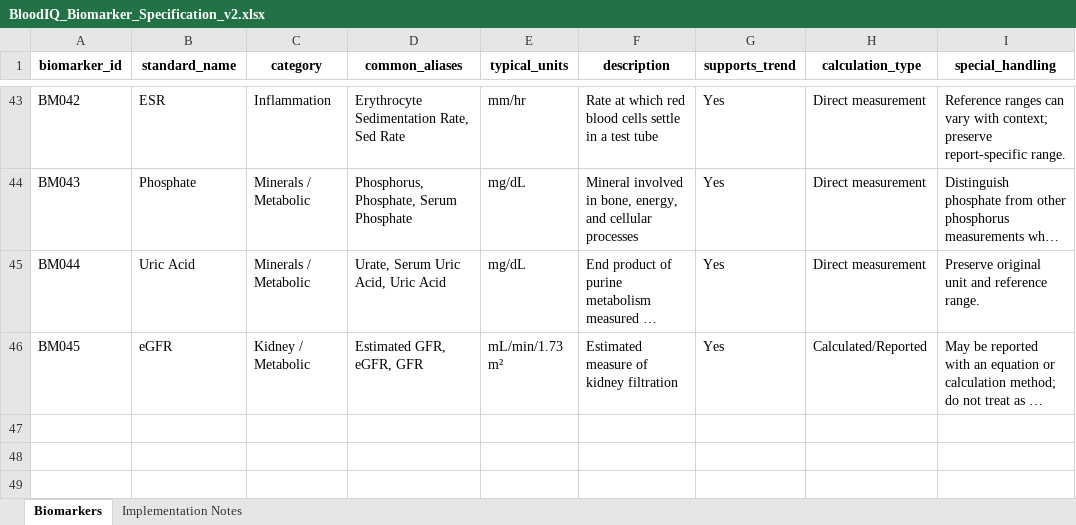
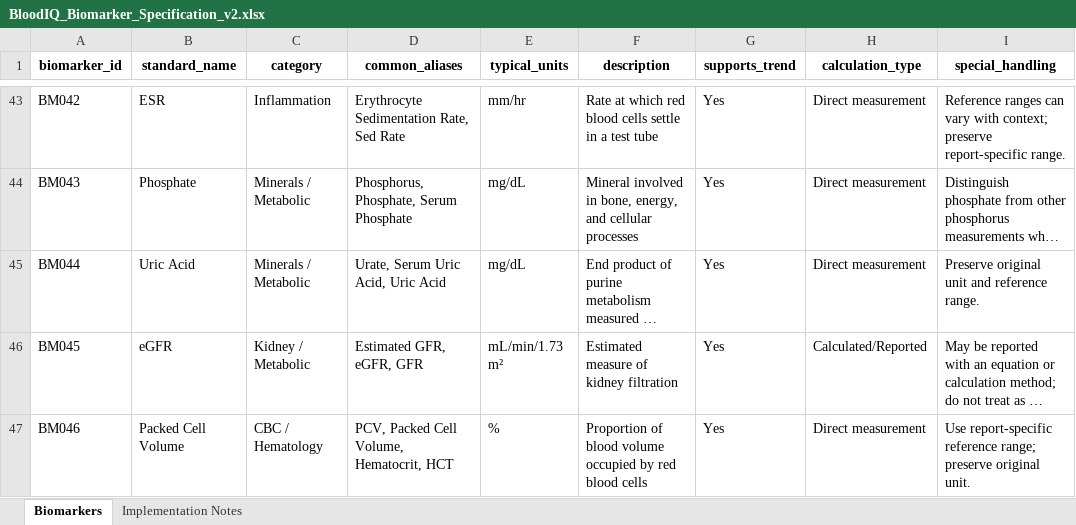
Before and after one commit to dgudiban/hema_analytix, an Excel workbook: data/biomarkers/BloodIQ_Biomarker_Specification_v2.xlsx, sheet Biomarkers, drawn as a sheet; only a part is shown, gaps mark what is left out; long unchanged cells end in …; values as stored, in another font and other column widths than the file's, no borders; the diff names each change by its address in the sheet, - before the commit and + after, or states it on an @@ line.

Commit message:
Extract lab flags + bare reference ranges, add PCV (BM046), findings summary with lab interpretation
- parse_service: optional (ABBR) between biomarker name and value
  (Hemoglobin (Hb) 12.5), bare 'lo - hi' reference ranges
  (13.0 - 17.0, 4000-11000), lab flag capture (Low/High/Borderline),
  extract_interpretation() for the lab's Interpretation line
- analysis_service: findings-style summary listing each out-of-range
  result with value/range/lab flag, quotes lab interpretation,
  educational disclaimer; flag transcribed to status when no range
- spec: add Packed Cell Volume / PCV / Hematocrit / HCT as BM046
  (xlsx source of truth + regenerated biomarkers.json)
- API: Result.flag persisted (ensure_columns backfills older DBs),
  summary includes interpretation
- frontend: new Lab flag column in results table
- tests: 64 passing; eval extraction/classification/trends still 1.0

```diff
--- a/data/biomarkers/BloodIQ_Biomarker_Specification_v2.xlsx (sheet Biomarkers)
+++ b/data/biomarkers/BloodIQ_Biomarker_Specification_v2.xlsx (sheet Biomarkers)
+row 47: BM046 | Packed Cell Volume | CBC / Hematology | PCV, Packed Cell Volume, Hematocrit, HCT | % | Proportion of blood volume occupied by red blood cells | Yes | Direct measurement | Use report-specific reference range; preserve original unit.
```
Also changed, not shown: 14 other files.
